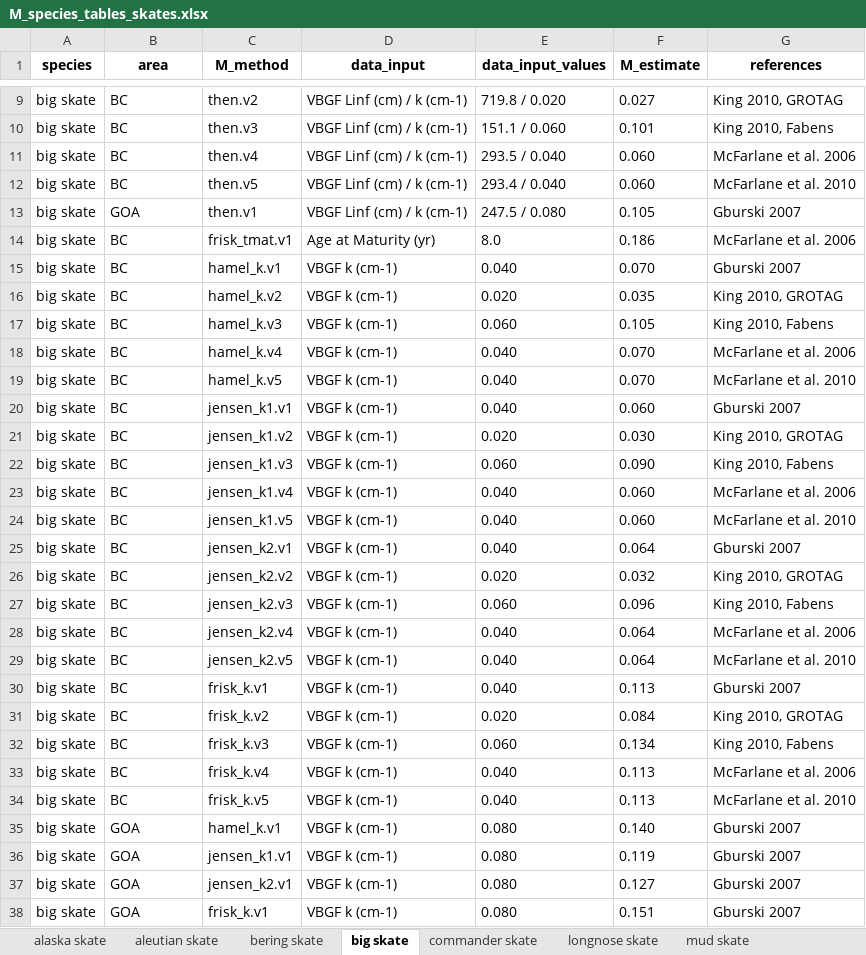
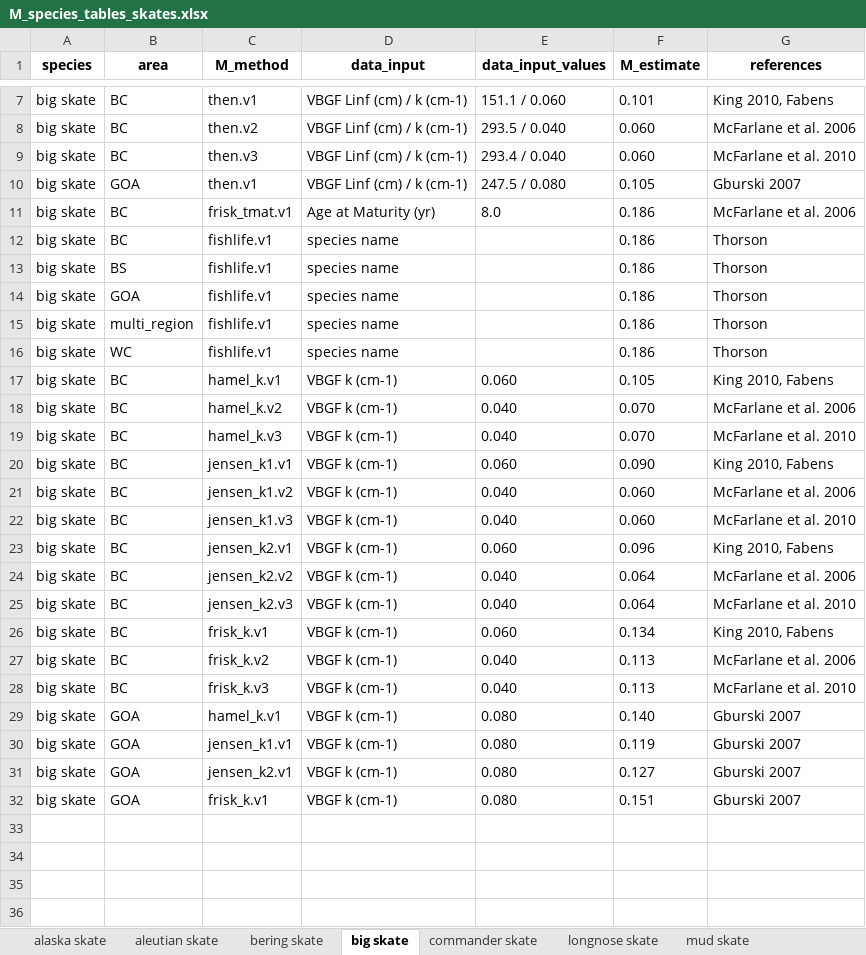
Before and after one commit to CindyTribuzio-NOAA/Alaska_Elasmo_M, an Excel workbook: results/skates/M_species_tables_skates.xlsx, sheet big skate, drawn as a sheet; only a part is shown, gaps mark what is left out; values as stored, in another font and other column widths than the file's, no borders; removed rows and columns are numbered as before the commit, all else as after; the diff covers the shown part only; the diff names each change by its address in the sheet, - before the commit and + after, or states it on an @@ line.

Commit message:
added species tables

```diff
--- a/results/skates/M_species_tables_skates.xlsx (sheet big skate)
+++ b/results/skates/M_species_tables_skates.xlsx (sheet big skate)
-row 9: big skate | BC | then.v2 | VBGF Linf (cm) / k (cm-1) | 719.8 / 0.020 | 0.027 | King 2010, GROTAG
-C7 (M_method): then.v3
+C7 (M_method): then.v1
-C8 (M_method): then.v4
+C8 (M_method): then.v2
-C9 (M_method): then.v5
+C9 (M_method): then.v3
-C12 (M_method): hamel_k.v1
+C12 (M_method): fishlife.v1
-D12 (data_input): VBGF k (cm-1)
+D12 (data_input): species name
-E12 (data_input_values): 0.040
+E12 (data_input_values): (empty)
-F12 (M_estimate): 0.070
+F12 (M_estimate): 0.186
-G12 (references): Gburski 2007
+G12 (references): Thorson
-row 16: big skate | BC | hamel_k.v2 | VBGF k (cm-1) | 0.020 | 0.035 | King 2010, GROTAG
+row 13: big skate | BS | fishlife.v1 | species name |  | 0.186 | Thorson
+row 14: big skate | GOA | fishlife.v1 | species name |  | 0.186 | Thorson
+row 15: big skate | multi_region | fishlife.v1 | species name |  | 0.186 | Thorson
+row 16: big skate | WC | fishlife.v1 | species name |  | 0.186 | Thorson
-C17 (M_method): hamel_k.v3
+C17 (M_method): hamel_k.v1
-C18 (M_method): hamel_k.v4
+C18 (M_method): hamel_k.v2
-C19 (M_method): hamel_k.v5
+C19 (M_method): hamel_k.v3
-row 20: big skate | BC | jensen_k1.v1 | VBGF k (cm-1) | 0.040 | 0.060 | Gburski 2007
-row 21: big skate | BC | jensen_k1.v2 | VBGF k (cm-1) | 0.020 | 0.030 | King 2010, GROTAG
-C20 (M_method): jensen_k1.v3
+C20 (M_method): jensen_k1.v1
-C21 (M_method): jensen_k1.v4
+C21 (M_method): jensen_k1.v2
-C22 (M_method): jensen_k1.v5
+C22 (M_method): jensen_k1.v3
-row 25: big skate | BC | jensen_k2.v1 | VBGF k (cm-1) | 0.040 | 0.064 | Gburski 2007
-row 26: big skate | BC | jensen_k2.v2 | VBGF k (cm-1) | 0.020 | 0.032 | King 2010, GROTAG
-C23 (M_method): jensen_k2.v3
+C23 (M_method): jensen_k2.v1
-C24 (M_method): jensen_k2.v4
+C24 (M_method): jensen_k2.v2
-C25 (M_method): jensen_k2.v5
+C25 (M_method): jensen_k2.v3
-row 30: big skate | BC | frisk_k.v1 | VBGF k (cm-1) | 0.040 | 0.113 | Gburski 2007
-row 31: big skate | BC | frisk_k.v2 | VBGF k (cm-1) | 0.020 | 0.084 | King 2010, GROTAG
-C26 (M_method): frisk_k.v3
+C26 (M_method): frisk_k.v1
-C27 (M_method): frisk_k.v4
+C27 (M_method): frisk_k.v2
-C28 (M_method): frisk_k.v5
+C28 (M_method): frisk_k.v3
```
Also changed, not shown: 2 removed rows and 1 edited cell elsewhere in this sheet, sheet longnose skate, sheet sandpaper skate, sheet whitebrow skate, sheet alaska skate, sheet commander skate, sheet mud skate, 4 more sheets, results/sharks/M_species_tables_full_sharks.xlsx, results/sharks/M_species_tables_sharks.xlsx, 30 other files.
